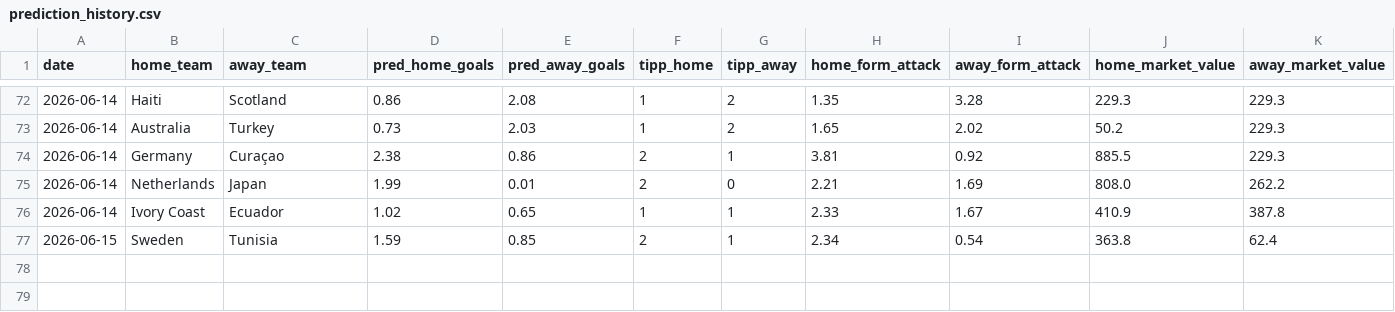
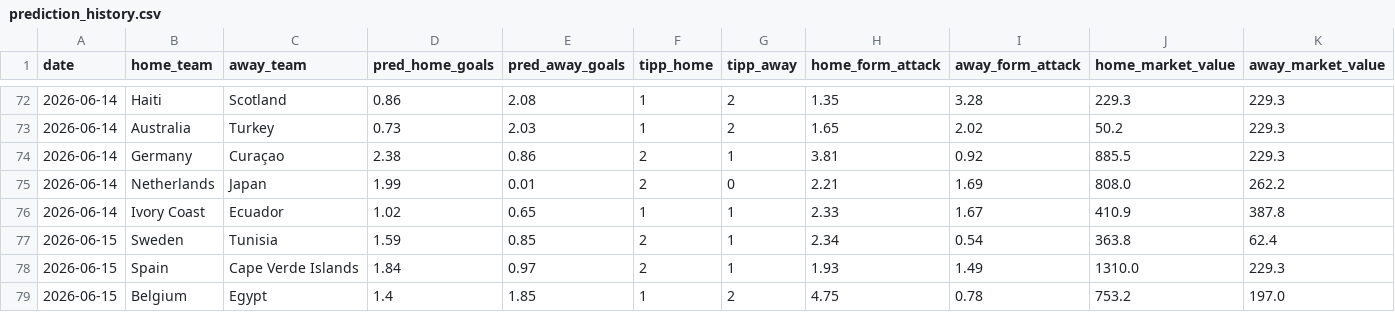
Before and after one commit to sauterjoshua/GoalPredictionEngine, a CSV file: data/processed/prediction_history.csv, drawn as a sheet; only a part is shown, gaps mark what is left out; rows hold the shown columns only; the diff names each change by its address in the sheet, - before the commit and + after, or states it on an @@ line.

```diff
--- a/data/processed/prediction_history.csv
+++ b/data/processed/prediction_history.csv
+row 78: 2026-06-15 | Spain | Cape Verde Islands | 1.84 | 0.97 | 2 | 1 | 1.93 | 1.49 | 1310.0 | 229.3
+row 79: 2026-06-15 | Belgium | Egypt | 1.4 | 1.85 | 1 | 2 | 4.75 | 0.78 | 753.2 | 197.0
```
Also changed, not shown: data/processed/predictions.csv.
